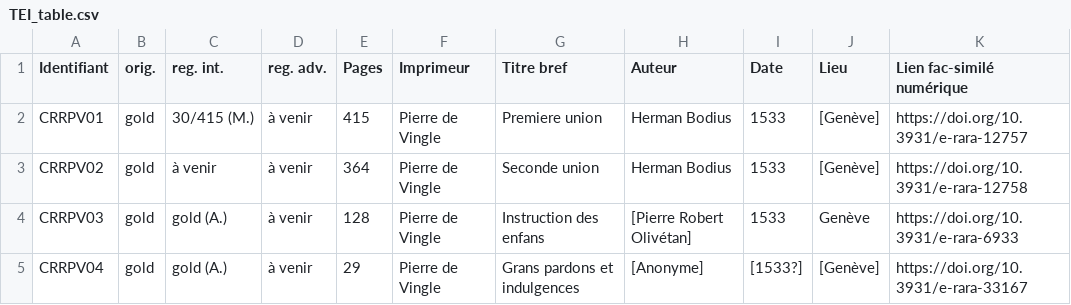
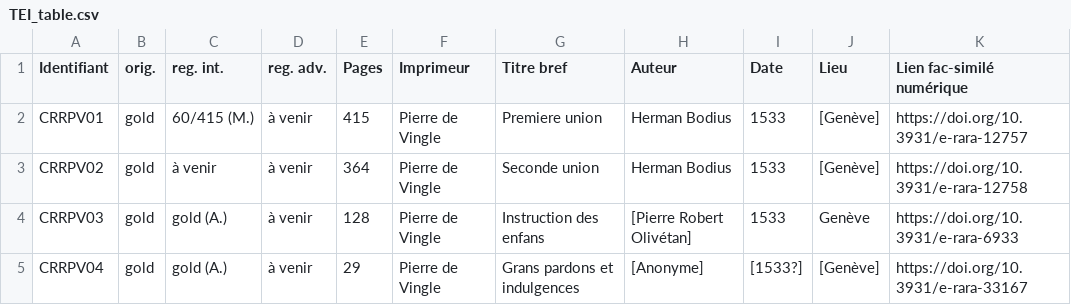
Before and after one commit to SETAFDH/TEI-SETAF, a CSV file: TEI_table.csv, drawn as a sheet; only a part is shown; the diff names each change by its address in the sheet, - before the commit and + after, or states it on an @@ line.

Commit message:
Update TEI_table.csv

```diff
--- a/TEI_table.csv
+++ b/TEI_table.csv
-C2 (reg. int.): 30/415 (M.)
+C2 (reg. int.): 60/415 (M.)
```
